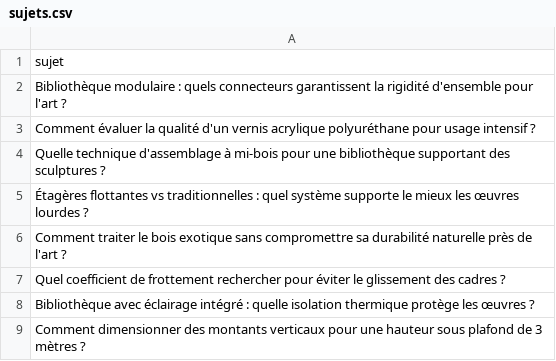
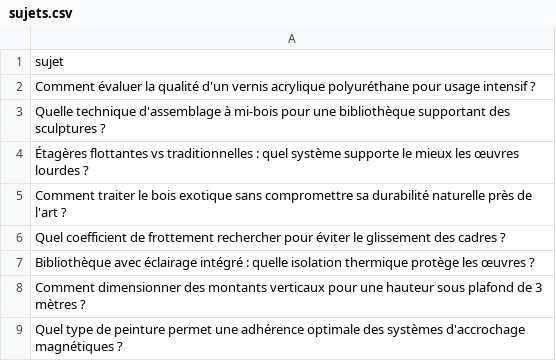
Before and after one commit to Metalosmose21/Biblioth-que-3, a CSV file: sujets.csv, drawn as a sheet; only a part is shown; the shorter side is filled out with more unchanged rows.

```diff
--- a/sujets.csv
+++ b/sujets.csv
@@ -1,3 +1,2 @@
 sujet
-Bibliothèque modulaire : quels connecteurs garantissent la rigidité d'ensemble pour l'art ?
 Comment évaluer la qualité d'un vernis acrylique polyuréthane pour usage intensif ?
```
Also changed, not shown: sujets_traites.csv.
